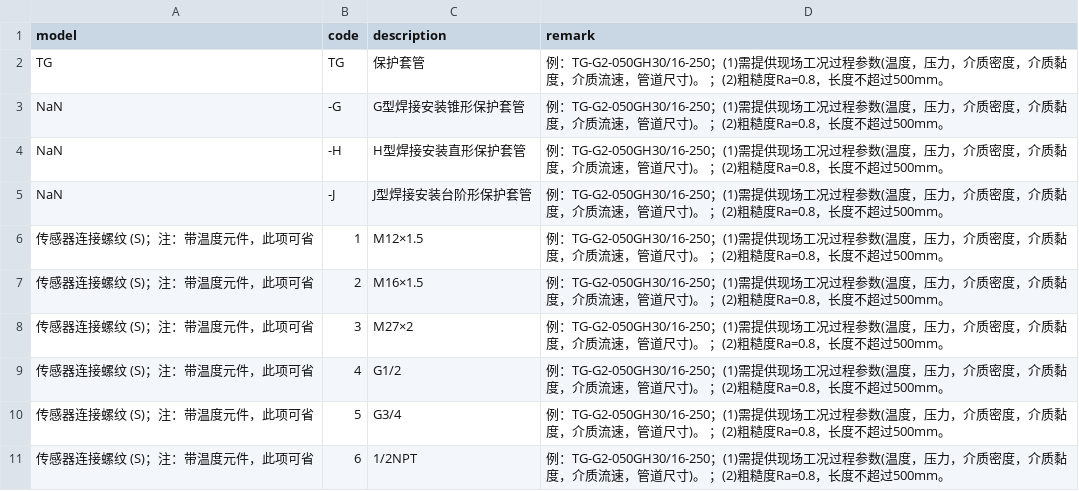
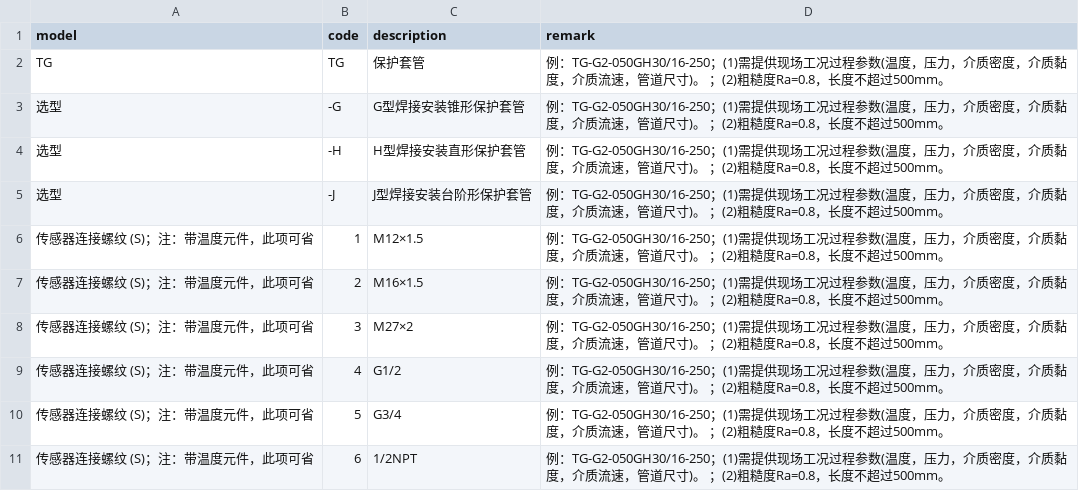
Before and after one commit to FiresJoeng/sensor_seg, a CSV file: libs/standard/tg/TG_2.csv, drawn as a sheet; only a part is shown.

```diff
--- a/libs/standard/tg/TG_2.csv
+++ b/libs/standard/tg/TG_2.csv
@@ -2,5 +2,5 @@ model,code,description,remark
 TG,TG,保护套管,例：TG-G2-050GH30/16-250；(1)需提供现场工况过程参数(温度，压力，介质密度，介质黏度，介质流速，管道尺寸)。  ；(2)粗糙度Ra=0.8，长度不超过500mm。
-NaN,-G,G型焊接安装锥形保护套管,例：TG-G2-050GH30/16-250；(1)需提供现场工况过程参数(温度，压力，介质密度，介质黏度，介质流速，管道尺寸)。  ；(2)粗糙度Ra=0.8，长度不超过500mm。
-NaN,-H,H型焊接安装直形保护套管,例：TG-G2-050GH30/16-250；(1)需提供现场工况过程参数(温度，压力，介质密度，介质黏度，介质流速，管道尺寸)。  ；(2)粗糙度Ra=0.8，长度不超过500mm。
-NaN,-J,J型焊接安装台阶形保护套管,例：TG-G2-050GH30/16-250；(1)需提供现场工况过程参数(温度，压力，介质密度，介质黏度，介质流速，管道尺寸)。  ；(2)粗糙度Ra=0.8，长度不超过500mm。
+选型,-G,G型焊接安装锥形保护套管,例：TG-G2-050GH30/16-250；(1)需提供现场工况过程参数(温度，压力，介质密度，介质黏度，介质流速，管道尺寸)。  ；(2)粗糙度Ra=0.8，长度不超过500mm。
+选型,-H,H型焊接安装直形保护套管,例：TG-G2-050GH30/16-250；(1)需提供现场工况过程参数(温度，压力，介质密度，介质黏度，介质流速，管道尺寸)。  ；(2)粗糙度Ra=0.8，长度不超过500mm。
+选型,-J,J型焊接安装台阶形保护套管,例：TG-G2-050GH30/16-250；(1)需提供现场工况过程参数(温度，压力，介质密度，介质黏度，介质流速，管道尺寸)。  ；(2)粗糙度Ra=0.8，长度不超过500mm。
 传感器连接螺纹 (S)；注：带温度元件，此项可省,1,M12×1.5,例：TG-G2-050GH30/16-250；(1)需提供现场工况过程参数(温度，压力，介质密度，介质黏度，介质流速，管道尺寸)。  ；(2)粗糙度Ra=0.8，长度不超过500mm。
```
Also changed, not shown: libs/standard/tg/TG_1.csv, libs/standard/tg/TG_3.csv, 3 other files.
